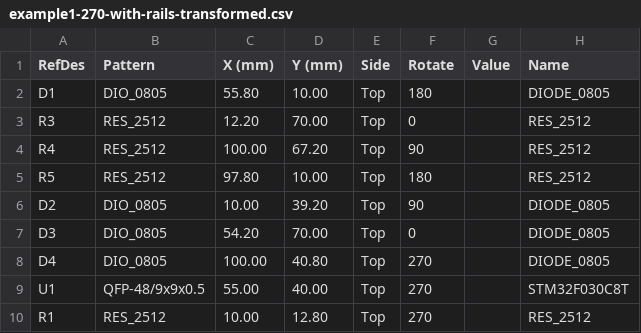
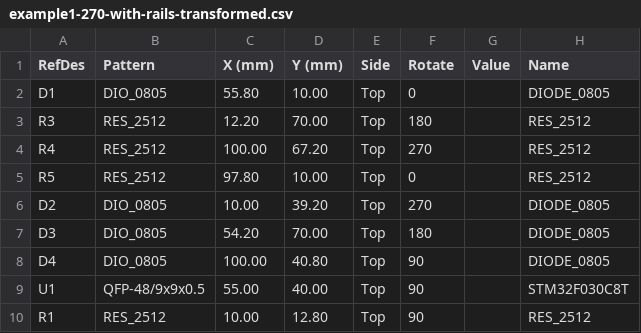
Before and after one commit to hydra/pnpconvert, a CSV file: examples/example1-270-with-rails-transformed.csv, drawn as a sheet.

Commit message:
Update example program output.

```diff
--- a/examples/example1-270-with-rails-transformed.csv
+++ b/examples/example1-270-with-rails-transformed.csv
@@ -1,10 +1,10 @@
 "RefDes","Pattern","X (mm)","Y (mm)","Side","Rotate","Value","Name"
-"D1","DIO_0805","55.80","10.00","Top","180","","DIODE_0805"
-"R3","RES_2512","12.20","70.00","Top","0","","RES_2512"
-"R4","RES_2512","100.00","67.20","Top","90","","RES_2512"
-"R5","RES_2512","97.80","10.00","Top","180","","RES_2512"
-"D2","DIO_0805","10.00","39.20","Top","90","","DIODE_0805"
-"D3","DIO_0805","54.20","70.00","Top","0","","DIODE_0805"
-"D4","DIO_0805","100.00","40.80","Top","270","","DIODE_0805"
-"U1","QFP-48/9x9x0.5","55.00","40.00","Top","270","","STM32F030C8T"
-"R1","RES_2512","10.00","12.80","Top","270","","RES_2512"
+"D1","DIO_0805","55.80","10.00","Top","0","","DIODE_0805"
+"R3","RES_2512","12.20","70.00","Top","180","","RES_2512"
+"R4","RES_2512","100.00","67.20","Top","270","","RES_2512"
+"R5","RES_2512","97.80","10.00","Top","0","","RES_2512"
+"D2","DIO_0805","10.00","39.20","Top","270","","DIODE_0805"
+"D3","DIO_0805","54.20","70.00","Top","180","","DIODE_0805"
+"D4","DIO_0805","100.00","40.80","Top","90","","DIODE_0805"
+"U1","QFP-48/9x9x0.5","55.00","40.00","Top","90","","STM32F030C8T"
+"R1","RES_2512","10.00","12.80","Top","90","","RES_2512"
```
Also changed, not shown: examples/example1-90-with-rails-transformed.csv, 4 other files.
